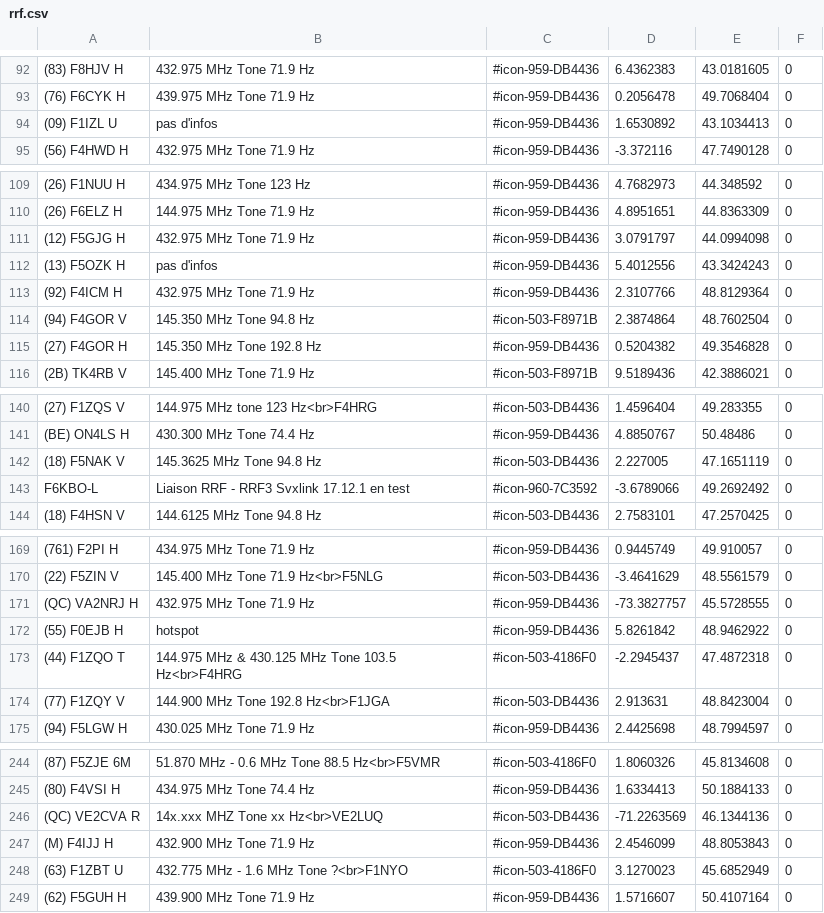
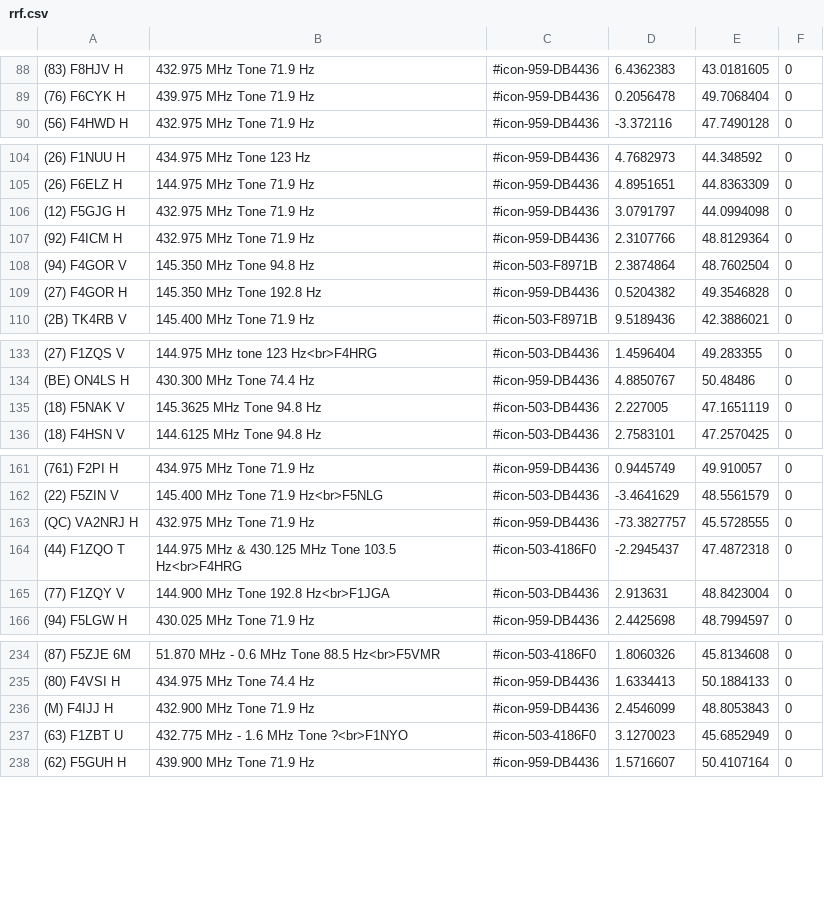
Before and after one commit to armel/RRFTracker, a CSV file: tools/whois/rrf.csv, drawn as a sheet; only a part is shown, gaps mark what is left out; the diff covers the shown part only.

```diff
--- a/tools/whois/rrf.csv
+++ b/tools/whois/rrf.csv
@@ -93,3 +89,2 @@
 (76) F6CYK H;439.975 MHz Tone 71.9 Hz;#icon-959-DB4436;0.2056478;49.7068404;0
-(09) F1IZL U;pas d'infos;#icon-959-DB4436;1.6530892;43.1034413;0
 (56) F4HWD H;432.975 MHz Tone 71.9 Hz;#icon-959-DB4436;-3.372116;47.7490128;0
@@ -111,3 +106,2 @@
 (12) F5GJG H;432.975 MHz Tone 71.9 Hz;#icon-959-DB4436;3.0791797;44.0994098;0
-(13) F5OZK H;pas d'infos;#icon-959-DB4436;5.4012556;43.3424243;0
 (92) F4ICM H;432.975 MHz Tone 71.9 Hz;#icon-959-DB4436;2.3107766;48.8129364;0
@@ -142,3 +135,2 @@
 (18) F5NAK V;145.3625 MHz Tone 94.8 Hz;#icon-503-DB4436;2.227005;47.1651119;0
-F6KBO-L;Liaison RRF - RRF3 Svxlink 17.12.1 en test;#icon-960-7C3592;-3.6789066;49.2692492;0
 (18) F4HSN V;144.6125 MHz Tone 94.8 Hz;#icon-503-DB4436;2.7583101;47.2570425;0
@@ -171,3 +163,2 @@ F6KBO-L;Liaison RRF - RRF3 Svxlink 17.12.1 en test;#icon-960-7C3592;-3.6789066;4
 (QC) VA2NRJ H;432.975 MHz Tone 71.9 Hz;#icon-959-DB4436;-73.3827757;45.5728555;0
-(55) F0EJB H;hotspot;#icon-959-DB4436;5.8261842;48.9462922;0
 (44) F1ZQO T;144.975 MHz & 430.125 MHz Tone 103.5 Hz<br>F4HRG;#icon-503-4186F0;-2.2945437;47.4872318;0
@@ -245,3 +235,2 @@ F6KBO-L;Liaison RRF - RRF3 Svxlink 17.12.1 en test;#icon-960-7C3592;-3.6789066;4
 (80) F4VSI H;434.975 MHz Tone 74.4 Hz;#icon-959-DB4436;1.6334413;50.1884133;0
-(QC) VE2CVA R;14x.xxx MHZ Tone xx Hz<br>VE2LUQ;#icon-503-DB4436;-71.2263569;46.1344136;0
 (M) F4IJJ H;432.900 MHz Tone 71.9 Hz;#icon-959-DB4436;2.4546099;48.8053843;0
```
Also changed, not shown: 7 added rows, 9 removed rows and 22 edited cells elsewhere in this file, 11 other files.
